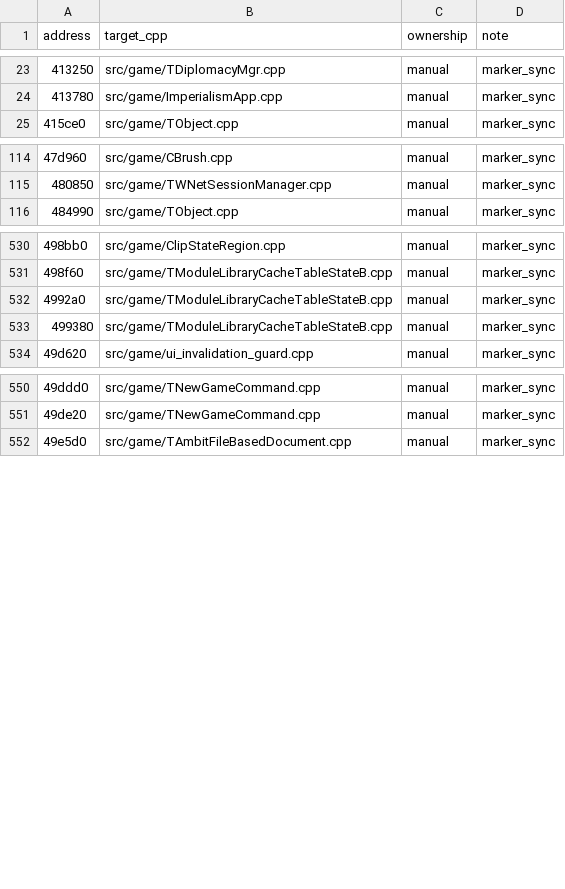
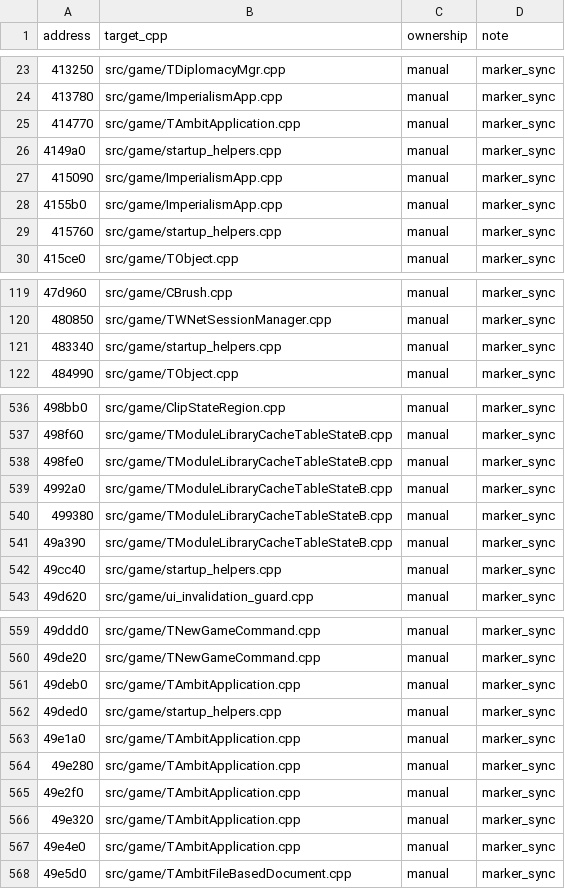
Before and after one commit to agluszak/imperialism-decomp, a CSV file: config/function_ownership.csv, drawn as a sheet; only a part is shown, gaps mark what is left out; the diff covers the shown part only; the diff names each change by its address in the sheet, - before the commit and + after, or states it on an @@ line.

Commit message:
Port InitInstance (0x412dc0) and ExitInstance (0x413780) with startup helpers
Port ImperialismApp::InitInstance and ExitInstance to faithful C++ with real
MFC calls, real class methods, and real inheritance (TAmbitApplication).

New files:
- include/game/startup_helpers.h, src/game/startup_helpers.cpp: startup helper
  free functions (SetGlobalCallback, SetGlobalDword6A2018, WarnLowDiskSpace,
  LoadLanguageResourcesFromIrgFiles, InitializeGlobalRuntimeSystems,
  SetUiRuntimeContextAndActivateMain)
- include/game/TAmbitApplication.h, src/game/TAmbitApplication.cpp: real
  TAmbitApplication : public TApplication with vtable 0x63e398

Key changes:
- ImperialismApp.h: added ShowAutoResolutionDialogIfNeeded() and
  ApplyAutoResolutionModeAndPersist() as member methods; field_E4 typed as int
  (packed 3-char language code)
- TModuleLibraryCacheTableStateB: ported destructor (0x498fe0), added
  ReleaseRecordByHandle (0x49a390), expanded header with full CacheRecord +
  CMap member layout
- diplomacy_globals: added DAT_006a1348, DAT_006a1350, DAT_006a1354
- symbols.csv: mapped g_apFontFiles (0x694150), DAT_006a2018, DAT_006a1350,
  DAT_006a1354, g_pGlobalCallback_006a7fac (0x6a7fac)

Match scores:
- InitInstance (0x412dc0): 35.95% (faithful shape, score limited by CCommandLineInfo
  inlining and registry-branch register allocation differences)
- ExitInstance (0x413780): 78.71% (missing DAT_006a2158 cleanup, now includes
  ReleaseGlobalClipRegionHandleListAndReset call)
- ~TModuleLibraryCacheTableStateB (0x498fe0): 36.13%

All gates pass. No stat regressions (1 improved, 0 newly paired).

```diff
--- a/config/function_ownership.csv
+++ b/config/function_ownership.csv
+row 25: 414770 | src/game/TAmbitApplication.cpp | manual | marker_sync
+row 26: 4149a0 | src/game/startup_helpers.cpp | manual | marker_sync
+row 27: 415090 | src/game/ImperialismApp.cpp | manual | marker_sync
+row 28: 4155b0 | src/game/ImperialismApp.cpp | manual | marker_sync
+row 29: 415760 | src/game/startup_helpers.cpp | manual | marker_sync
+row 121: 483340 | src/game/startup_helpers.cpp | manual | marker_sync
+row 538: 498fe0 | src/game/TModuleLibraryCacheTableStateB.cpp | manual | marker_sync
+row 541: 49a390 | src/game/TModuleLibraryCacheTableStateB.cpp | manual | marker_sync
+row 542: 49cc40 | src/game/startup_helpers.cpp | manual | marker_sync
+row 561: 49deb0 | src/game/TAmbitApplication.cpp | manual | marker_sync
+row 562: 49ded0 | src/game/startup_helpers.cpp | manual | marker_sync
+row 563: 49e1a0 | src/game/TAmbitApplication.cpp | manual | marker_sync
+row 564: 49e280 | src/game/TAmbitApplication.cpp | manual | marker_sync
+row 565: 49e2f0 | src/game/TAmbitApplication.cpp | manual | marker_sync
+row 566: 49e320 | src/game/TAmbitApplication.cpp | manual | marker_sync
+row 567: 49e4e0 | src/game/TAmbitApplication.cpp | manual | marker_sync
```
Also changed, not shown: 1 added row elsewhere in this file, 20 other files.
